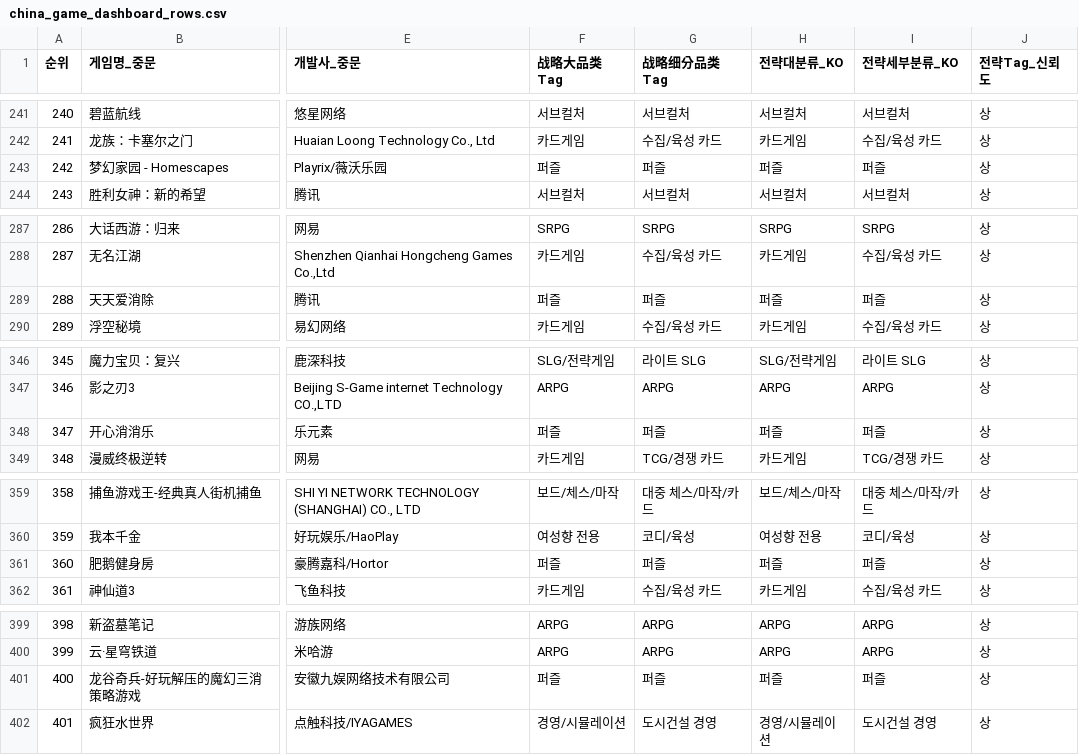
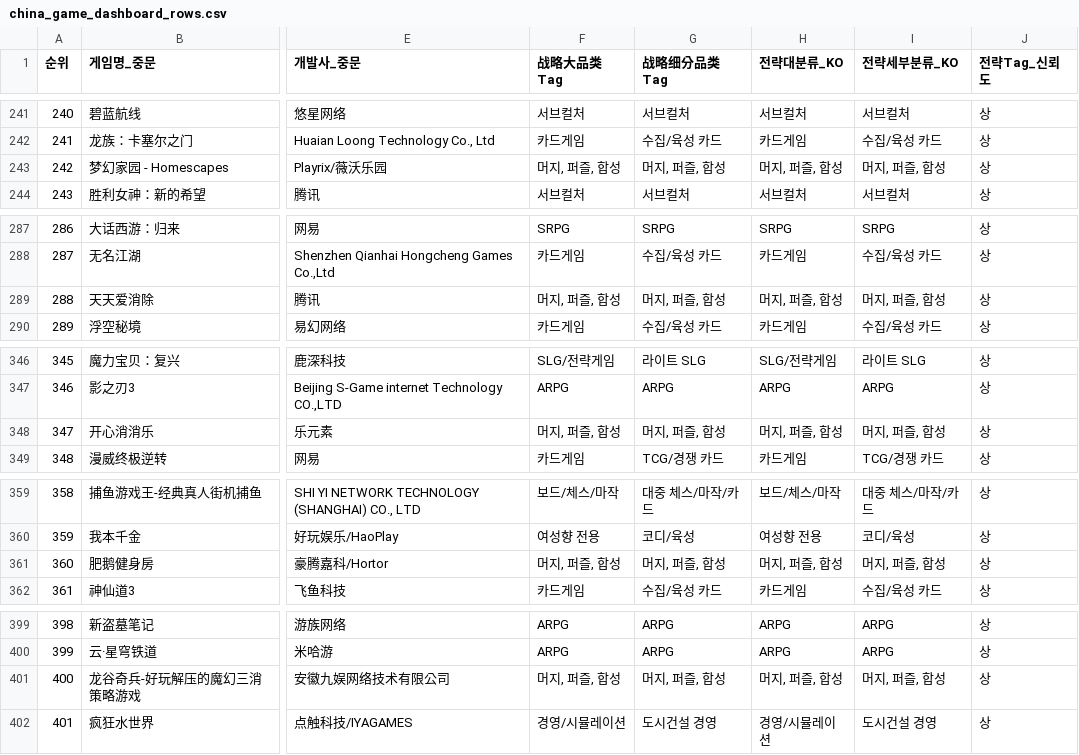
Before and after one commit to PeterLee-97/china-game-strategic-dashboard-public, a CSV file: docs/downloads/china_game_dashboard_rows.csv, drawn as a sheet; only a part is shown, gaps mark what is left out; the diff covers the shown part only; the diff names each change by its address in the sheet, - before the commit and + after, or states it on an @@ line.

```diff
--- a/docs/downloads/china_game_dashboard_rows.csv
+++ b/docs/downloads/china_game_dashboard_rows.csv
-F243 (战略大品类Tag): 퍼즐
+F243 (战略大品类Tag): 머지, 퍼즐, 합성
-G243 (战略细分品类Tag): 퍼즐
+G243 (战略细分品类Tag): 머지, 퍼즐, 합성
-H243 (전략대분류_KO): 퍼즐
+H243 (전략대분류_KO): 머지, 퍼즐, 합성
-I243 (전략세부분류_KO): 퍼즐
+I243 (전략세부분류_KO): 머지, 퍼즐, 합성
-F289 (战略大品类Tag): 퍼즐
+F289 (战略大品类Tag): 머지, 퍼즐, 합성
-G289 (战略细分品类Tag): 퍼즐
+G289 (战略细分品类Tag): 머지, 퍼즐, 합성
-H289 (전략대분류_KO): 퍼즐
+H289 (전략대분류_KO): 머지, 퍼즐, 합성
-I289 (전략세부분류_KO): 퍼즐
+I289 (전략세부분류_KO): 머지, 퍼즐, 합성
-F348 (战略大品类Tag): 퍼즐
+F348 (战略大品类Tag): 머지, 퍼즐, 합성
-G348 (战略细分品类Tag): 퍼즐
+G348 (战略细分品类Tag): 머지, 퍼즐, 합성
-H348 (전략대분류_KO): 퍼즐
+H348 (전략대분류_KO): 머지, 퍼즐, 합성
-I348 (전략세부분류_KO): 퍼즐
+I348 (전략세부분류_KO): 머지, 퍼즐, 합성
-F361 (战略大品类Tag): 퍼즐
+F361 (战略大品类Tag): 머지, 퍼즐, 합성
-G361 (战略细分品类Tag): 퍼즐
+G361 (战略细分品类Tag): 머지, 퍼즐, 합성
-H361 (전략대분류_KO): 퍼즐
+H361 (전략대분류_KO): 머지, 퍼즐, 합성
-I361 (전략세부분류_KO): 퍼즐
+I361 (전략세부분류_KO): 머지, 퍼즐, 합성
-F401 (战略大品类Tag): 퍼즐
+F401 (战略大品类Tag): 머지, 퍼즐, 합성
-G401 (战略细分品类Tag): 퍼즐
+G401 (战略细分品类Tag): 머지, 퍼즐, 합성
-H401 (전략대분류_KO): 퍼즐
+H401 (전략대분류_KO): 머지, 퍼즐, 합성
-I401 (전략세부분류_KO): 퍼즐
+I401 (전략세부분류_KO): 머지, 퍼즐, 합성
```
Also changed, not shown: 120 edited cells elsewhere in this file, docs/downloads/china_game_big_category_summary.csv, docs/downloads/china_game_subcategory_summary.csv, 2 other files.
